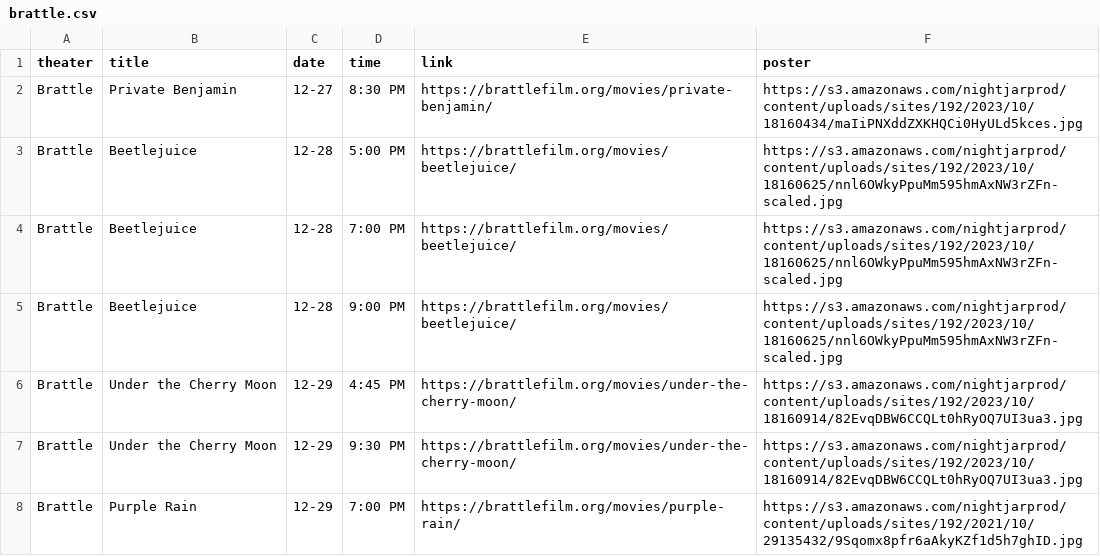
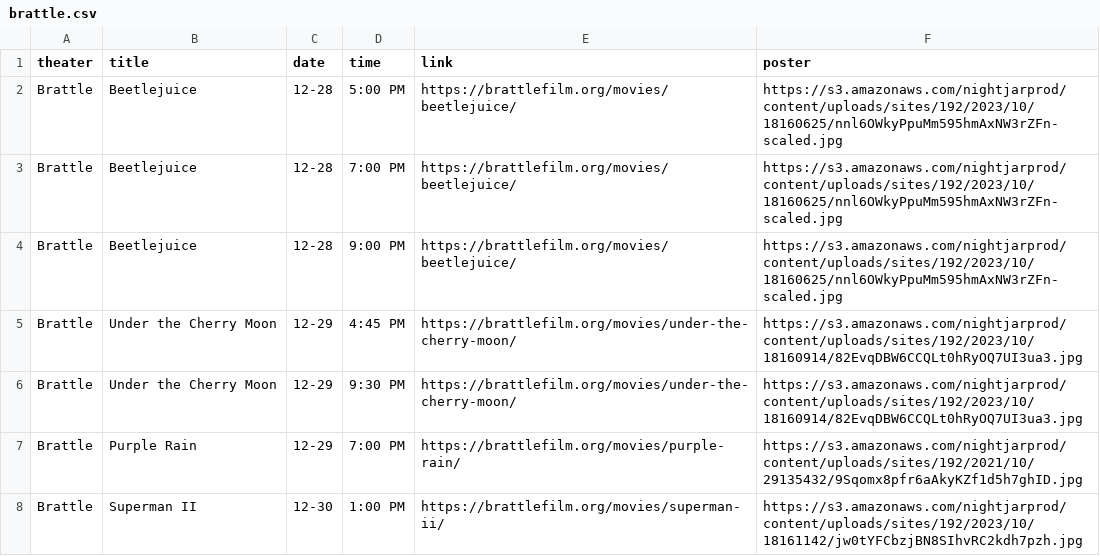
Before and after one commit to cgumb/movie_showtimes, a CSV file: data/brattle.csv, drawn as a sheet; only a part is shown; the shorter side is filled out with more unchanged rows; the diff names each change by its address in the sheet, - before the commit and + after, or states it on an @@ line.

```diff
--- a/data/brattle.csv
+++ b/data/brattle.csv
-row 2: Brattle | Private Benjamin | 12-27 | 8:30 PM | https://brattlefilm.org/movies/private-benjamin/ | https://s3.amazonaws.com/nightjarprod/content/uploads/sites/192/2023/10/18160434/maIiPNXddZXKHQCi0HyULd5kces.jpg
```
Also changed, not shown: data/rt.csv, data/showtimes.csv, 1 other file.
